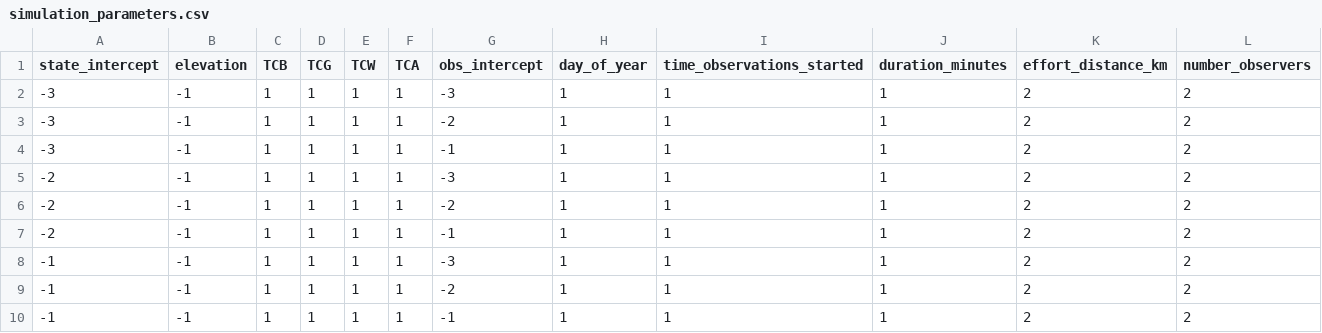
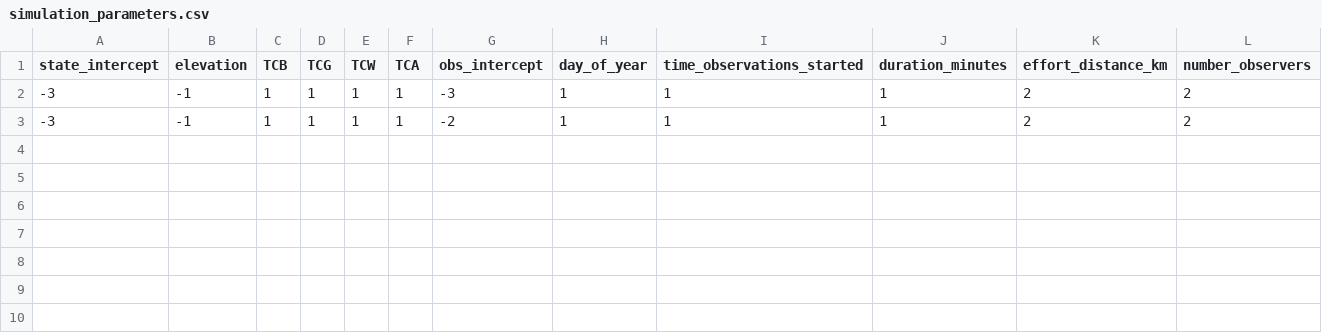
Before and after one commit to nahian-ahmed/Site-Clustering, a CSV file: config/simulation_parameters.csv, drawn as a sheet; the diff names each change by its address in the sheet, - before the commit and + after, or states it on an @@ line.

```diff
--- a/config/simulation_parameters.csv
+++ b/config/simulation_parameters.csv
-row 4: -3 | -1 | 1 | 1 | 1 | 1 | -1 | 1 | 1 | 1 | 2 | 2
-row 5: -2 | -1 | 1 | 1 | 1 | 1 | -3 | 1 | 1 | 1 | 2 | 2
-row 6: -2 | -1 | 1 | 1 | 1 | 1 | -2 | 1 | 1 | 1 | 2 | 2
-row 7: -2 | -1 | 1 | 1 | 1 | 1 | -1 | 1 | 1 | 1 | 2 | 2
-row 8: -1 | -1 | 1 | 1 | 1 | 1 | -3 | 1 | 1 | 1 | 2 | 2
-row 9: -1 | -1 | 1 | 1 | 1 | 1 | -2 | 1 | 1 | 1 | 2 | 2
-row 10: -1 | -1 | 1 | 1 | 1 | 1 | -1 | 1 | 1 | 1 | 2 | 2
```
Also changed, not shown: 2 other files.
